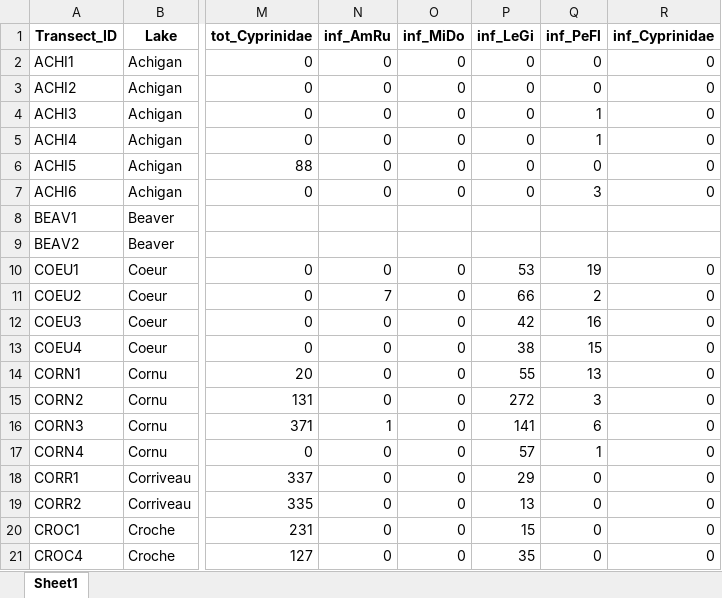
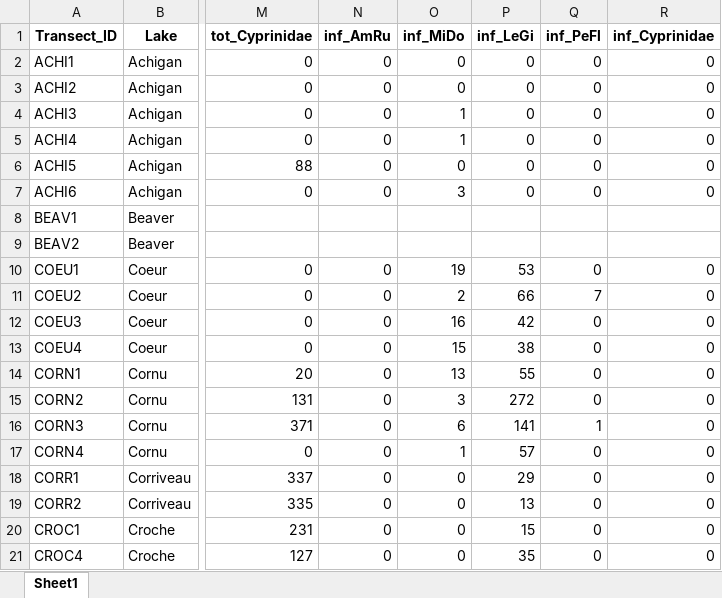
Before and after one commit to julianechat/ParaSpace, an Excel workbook: output/Transects_WideData.xlsx, sheet Sheet1, drawn as a sheet; only a part is shown, gaps mark what is left out; values as stored, in another font and other column widths than the file's, no borders; the diff covers the shown part only; the diff names each change by its address in the sheet, - before the commit and + after, or states it on an @@ line.

```diff
--- a/output/Transects_WideData.xlsx (sheet Sheet1)
+++ b/output/Transects_WideData.xlsx (sheet Sheet1)
-O4:O5 (inf_MiDo): 0
+O4:O5 (inf_MiDo): 1
-Q4:Q5 (inf_PeFl): 1
+Q4:Q5 (inf_PeFl): 0
-O7 (inf_MiDo): 0
+O7 (inf_MiDo): 3
-Q7 (inf_PeFl): 3
+Q7 (inf_PeFl): 0
-O10 (inf_MiDo): 0
+O10 (inf_MiDo): 19
-Q10 (inf_PeFl): 19
+Q10 (inf_PeFl): 0
-N11 (inf_AmRu): 7
+N11 (inf_AmRu): 0
-O11 (inf_MiDo): 0
+O11 (inf_MiDo): 2
-Q11 (inf_PeFl): 2
+Q11 (inf_PeFl): 7
-O12 (inf_MiDo): 0
+O12 (inf_MiDo): 16
-Q12 (inf_PeFl): 16
+Q12 (inf_PeFl): 0
-O13 (inf_MiDo): 0
+O13 (inf_MiDo): 15
-Q13 (inf_PeFl): 15
+Q13 (inf_PeFl): 0
-O14 (inf_MiDo): 0
+O14 (inf_MiDo): 13
-Q14 (inf_PeFl): 13
+Q14 (inf_PeFl): 0
-O15 (inf_MiDo): 0
+O15 (inf_MiDo): 3
-Q15 (inf_PeFl): 3
+Q15 (inf_PeFl): 0
-N16 (inf_AmRu): 1
+N16 (inf_AmRu): 0
-O16 (inf_MiDo): 0
+O16 (inf_MiDo): 6
-Q16 (inf_PeFl): 6
+Q16 (inf_PeFl): 1
-O17 (inf_MiDo): 0
+O17 (inf_MiDo): 1
-Q17 (inf_PeFl): 1
+Q17 (inf_PeFl): 0
```
Also changed, not shown: 30 edited cells elsewhere in this sheet, data/SamplingEffort_Det.xlsx, output/CombinedData.xlsx, 32 other files.
